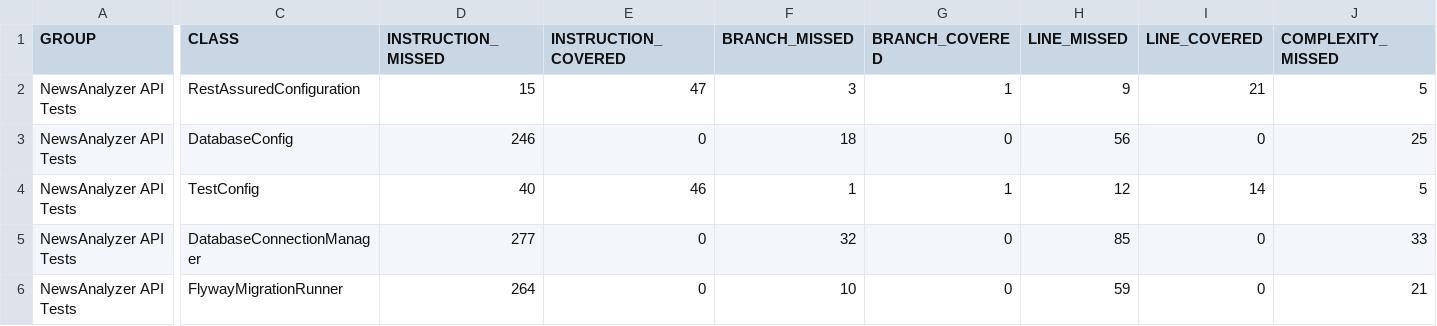
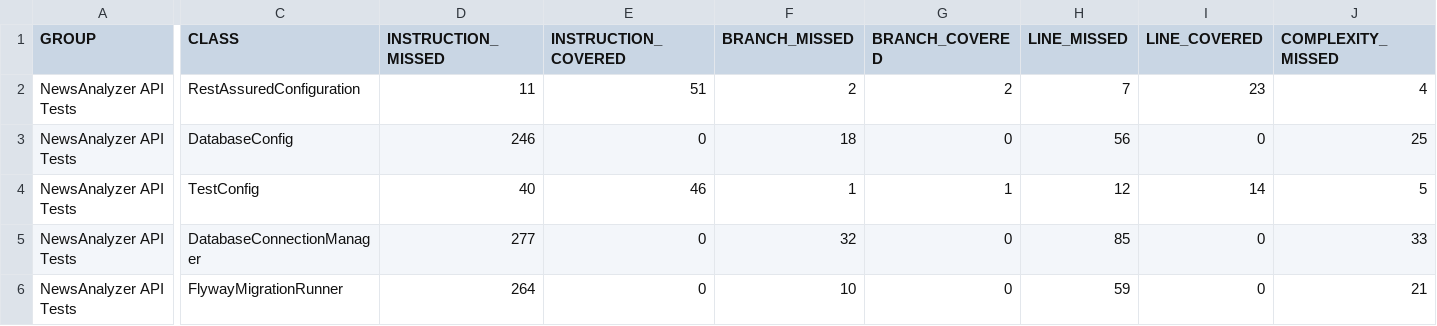
Before and after one commit to newsanalyzer-admin/news-analyzer, a CSV file: api-tests/target/site/jacoco/jacoco.csv, drawn as a sheet; only a part is shown, gaps mark what is left out; the diff covers the shown part only; the diff names each change by its address in the sheet, - before the commit and + after, or states it on an @@ line.

```diff
--- a/api-tests/target/site/jacoco/jacoco.csv
+++ b/api-tests/target/site/jacoco/jacoco.csv
-D2 (INSTRUCTION_MISSED): 15
+D2 (INSTRUCTION_MISSED): 11
-E2 (INSTRUCTION_COVERED): 47
+E2 (INSTRUCTION_COVERED): 51
-F2 (BRANCH_MISSED): 3
+F2 (BRANCH_MISSED): 2
-G2 (BRANCH_COVERED): 1
+G2 (BRANCH_COVERED): 2
-H2 (LINE_MISSED): 9
+H2 (LINE_MISSED): 7
-I2 (LINE_COVERED): 21
+I2 (LINE_COVERED): 23
-J2 (COMPLEXITY_MISSED): 5
+J2 (COMPLEXITY_MISSED): 4
```
Also changed, not shown: 3 edited cells elsewhere in this file, 36 other files.
